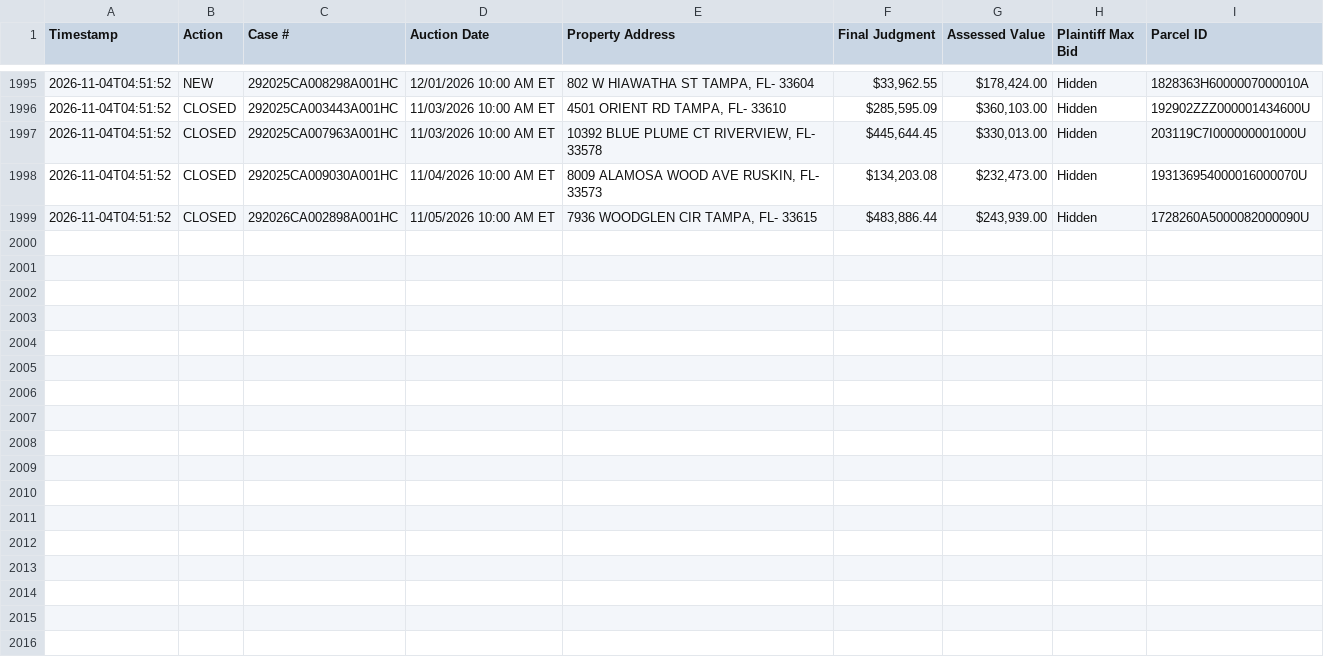
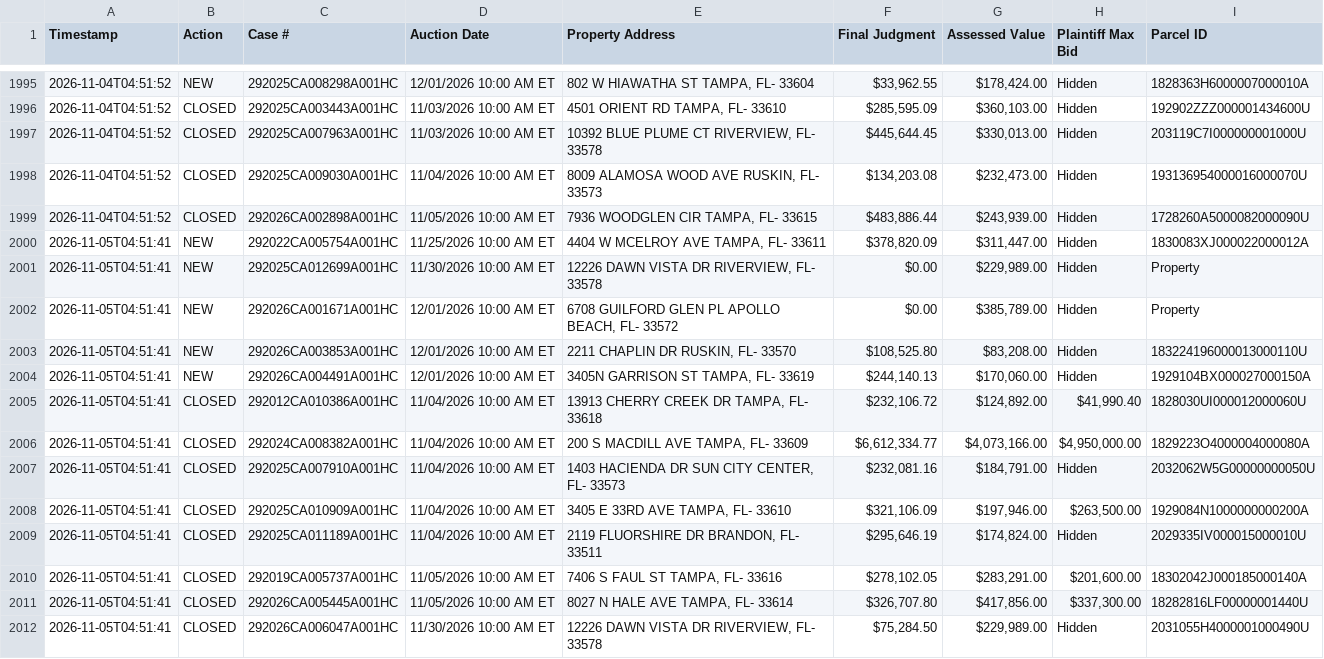
Before and after one commit to figlesias7/realforeclose-hillsborough, a CSV file: data/event_log.csv, drawn as a sheet; only a part is shown, gaps mark what is left out.

```diff
--- a/data/event_log.csv
+++ b/data/event_log.csv
@@ -1999 +1999,14 @@ Timestamp,Action,Case #,Auction Date,Property Address,Final Judgment,Assessed Va
 2026-11-04T04:51:52,CLOSED,292026CA002898A001HC,11/05/2026 10:00 AM ET,"7936 WOODGLEN CIR TAMPA, FL- 33615","$483,886.44","$243,939.00",Hidden,1728260A5000082000090U
+2026-11-05T04:51:41,NEW,292022CA005754A001HC,11/25/2026 10:00 AM ET,"4404 W MCELROY AVE TAMPA, FL- 33611","$378,820.09","$311,447.00",Hidden,1830083XJ000022000012A
+2026-11-05T04:51:41,NEW,292025CA012699A001HC,11/30/2026 10:00 AM ET,"12226 DAWN VISTA DR RIVERVIEW, FL- 33578",$0.00,"$229,989.00",Hidden,Property
+2026-11-05T04:51:41,NEW,292026CA001671A001HC,12/01/2026 10:00 AM ET,"6708 GUILFORD GLEN PL APOLLO BEACH, FL- 33572",$0.00,"$385,789.00",Hidden,Property
+2026-11-05T04:51:41,NEW,292026CA003853A001HC,12/01/2026 10:00 AM ET,"2211 CHAPLIN DR RUSKIN, FL- 33570","$108,525.80","$83,208.00",Hidden,183224196000013000110U
+2026-11-05T04:51:41,NEW,292026CA004491A001HC,12/01/2026 10:00 AM ET,"3405N GARRISON ST TAMPA, FL- 33619","$244,140.13","$170,060.00",Hidden,1929104BX000027000150A
+2026-11-05T04:51:41,CLOSED,292012CA010386A001HC,11/04/2026 10:00 AM ET,"13913 CHERRY CREEK DR TAMPA, FL- 33618","$232,106.72","$124,892.00","$41,990.40",1828030UI000012000060U
+2026-11-05T04:51:41,CLOSED,292024CA008382A001HC,11/04/2026 10:00 AM ET,"200 S MACDILL AVE TAMPA, FL- 33609","$6,612,334.77","$4,073,166.00","$4,950,000.00",1829223O4000004000080A
+2026-11-05T04:51:41,CLOSED,292025CA007910A001HC,11/04/2026 10:00 AM ET,"1403 HACIENDA DR SUN CITY CENTER, FL- 33573","$232,081.16","$184,791.00",Hidden,2032062W5G00000000050U
+2026-11-05T04:51:41,CLOSED,292025CA010909A001HC,11/04/2026 10:00 AM ET,"3405 E 33RD AVE TAMPA, FL- 33610","$321,106.09","$197,946.00","$263,500.00",1929084N1000000000200A
+2026-11-05T04:51:41,CLOSED,292025CA011189A001HC,11/04/2026 10:00 AM ET,"2119 FLUORSHIRE DR BRANDON, FL- 33511","$295,646.19","$174,824.00",Hidden,2029335IV000015000010U
+2026-11-05T04:51:41,CLOSED,292019CA005737A001HC,11/05/2026 10:00 AM ET,"7406 S FAUL ST TAMPA, FL- 33616","$278,102.05","$283,291.00","$201,600.00",18302042J000185000140A
+2026-11-05T04:51:41,CLOSED,292026CA005445A001HC,11/05/2026 10:00 AM ET,"8027 N HALE AVE TAMPA, FL- 33614","$326,707.80","$417,856.00","$337,300.00",18282816LF00000001440U
+2026-11-05T04:51:41,CLOSED,292026CA006047A001HC,11/30/2026 10:00 AM ET,"12226 DAWN VISTA DR RIVERVIEW, FL- 33578","$75,284.50","$229,989.00",Hidden,2031055H4000001000490U
```
Also changed, not shown: data/active_foreclosures.csv, data/all_seen.csv, 3 other files.
